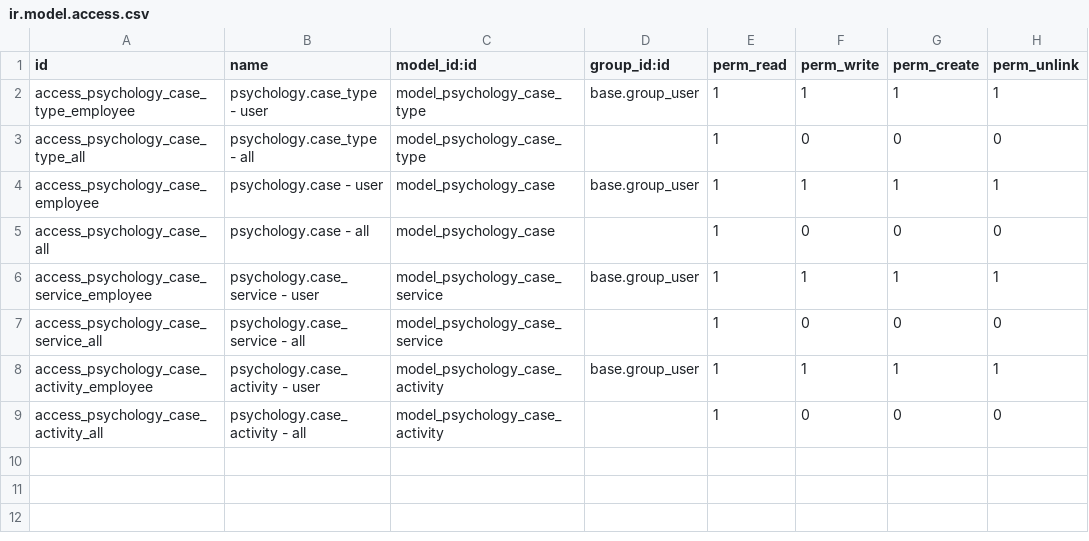
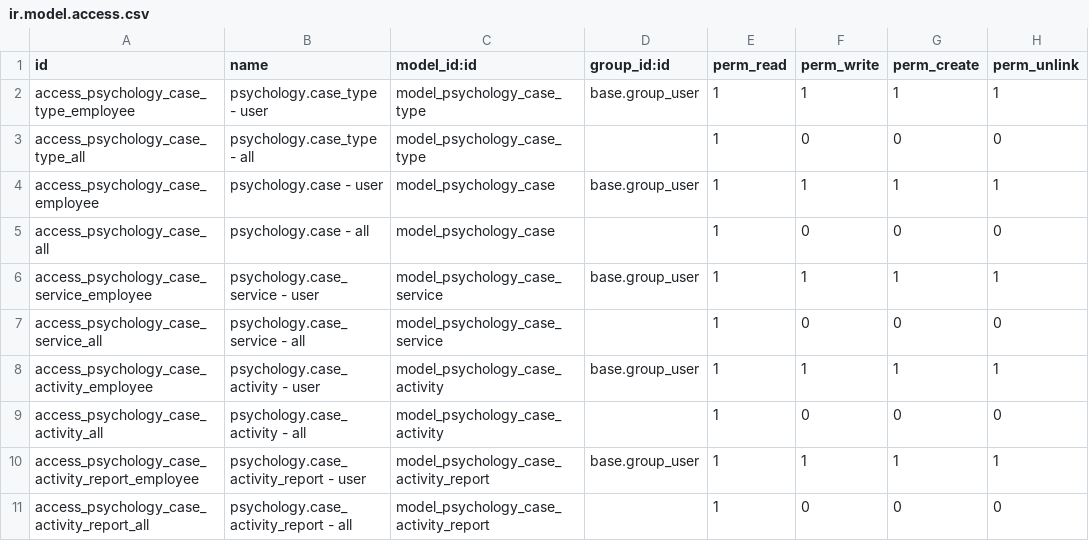
Before and after one commit to open-synergy/opnsynid-vertical-psychology, a CSV file: psychology/security/ir.model.access.csv, drawn as a sheet.

Commit message:
[psychology] 8.0.1.2.0
* Add psychology activity report

```diff
--- a/psychology/security/ir.model.access.csv
+++ b/psychology/security/ir.model.access.csv
@@ -9 +9,3 @@ access_psychology_case_activity_employee,psychology.case_activity - user,model_p
 access_psychology_case_activity_all,psychology.case_activity - all,model_psychology_case_activity,,1,0,0,0
+access_psychology_case_activity_report_employee,psychology.case_activity_report - user,model_psychology_case_activity_report,base.group_user,1,1,1,1
+access_psychology_case_activity_report_all,psychology.case_activity_report - all,model_psychology_case_activity_report,,1,0,0,0
```
Also changed, not shown: 5 other files.
